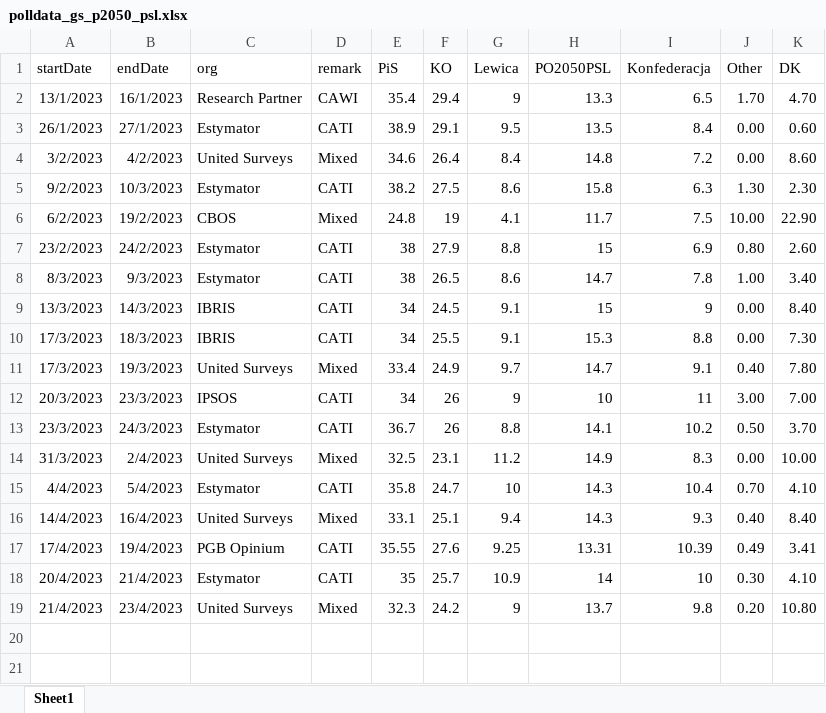
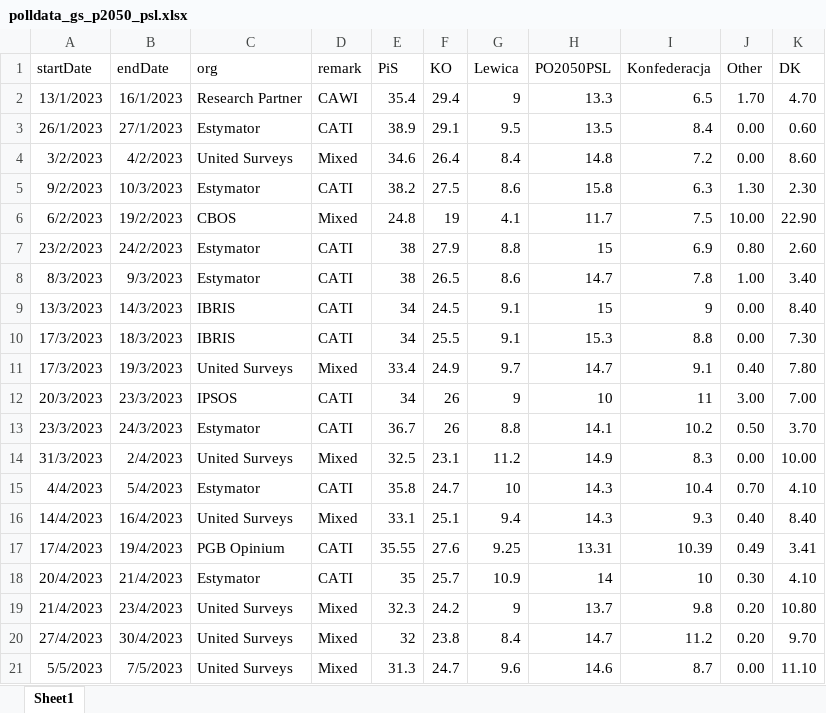
Before and after one commit to BDStanley/pooling-the-poles, an Excel workbook: polldata_gs_p2050_psl.xlsx, sheet Sheet1, drawn as a sheet; values as stored, in another font and other column widths than the file's, no borders; charts and pictures not drawn; the diff names each change by its address in the sheet, - before the commit and + after, or states it on an @@ line.

```diff
--- a/polldata_gs_p2050_psl.xlsx (sheet Sheet1)
+++ b/polldata_gs_p2050_psl.xlsx (sheet Sheet1)
+row 20: 27/4/2023 | 30/4/2023 | United Surveys | Mixed | 32 | 23.8 | 8.4 | 14.7 | 11.2 | 0.20 | 9.70
+row 21: 5/5/2023 | 7/5/2023 | United Surveys | Mixed | 31.3 | 24.7 | 9.6 | 14.6 | 8.7 | 0.00 | 11.10
```
Also changed, not shown: 17 other files.
